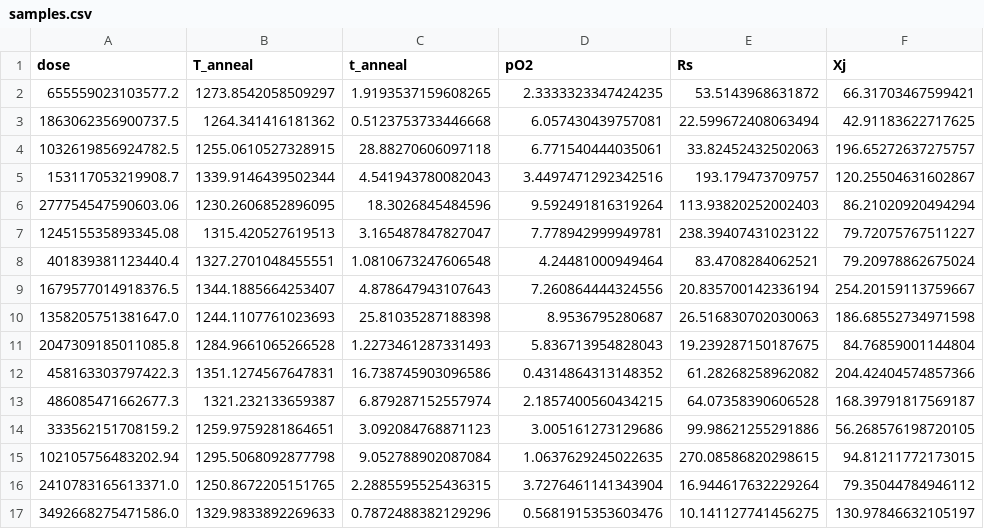
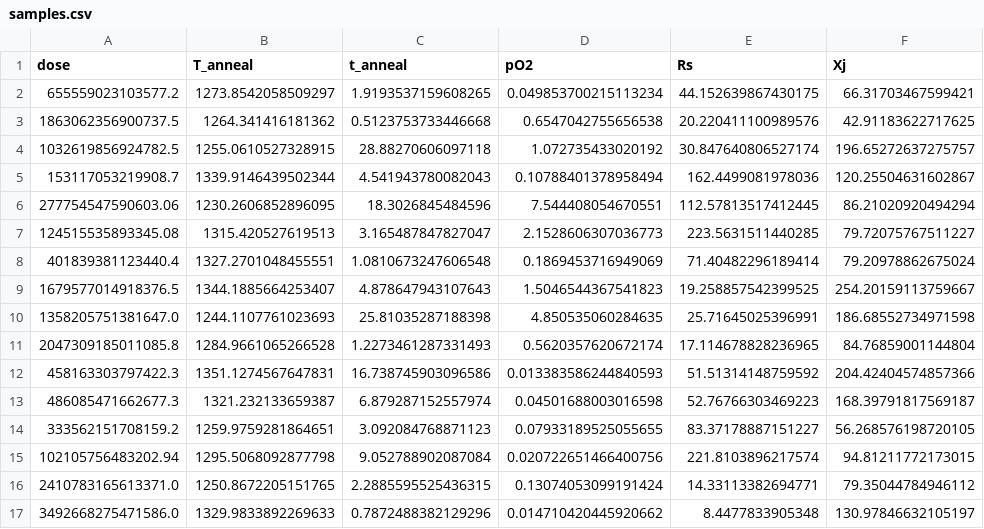
Before and after one commit to turnipink/parametric-modeling, a CSV file: data/samples.csv, drawn as a sheet; only a part is shown; the diff covers the shown part only.

```diff
--- a/data/samples.csv
+++ b/data/samples.csv
@@ -1,17 +1,17 @@
 dose,T_anneal,t_anneal,pO2,Rs,Xj
-655559023103577.2,1273.8542058509297,1.9193537159608265,2.3333323347424235,53.5143968631872,66.31703467599421
-1863062356900737.5,1264.341416181362,0.5123753733446668,6.057430439757081,22.599672408063494,42.91183622717625
-1032619856924782.5,1255.0610527328915,28.88270606097118,6.771540444035061,33.82452432502063,196.65272637275757
-153117053219908.7,1339.9146439502344,4.541943780082043,3.4497471292342516,193.179473709757,120.25504631602867
-277754547590603.06,1230.2606852896095,18.3026845484596,9.592491816319264,113.93820252002403,86.21020920494294
-124515535893345.08,1315.420527619513,3.165487847827047,7.778942999949781,238.39407431023122,79.72075767511227
-401839381123440.4,1327.2701048455551,1.0810673247606548,4.24481000949464,83.4708284062521,79.20978862675024
-1679577014918376.5,1344.1885664253407,4.878647943107643,7.260864444324556,20.835700142336194,254.20159113759667
-1358205751381647.0,1244.1107761023693,25.81035287188398,8.9536795280687,26.516830702030063,186.68552734971598
-2047309185011085.8,1284.9661065266528,1.2273461287331493,5.836713954828043,19.239287150187675,84.76859001144804
-458163303797422.3,1351.1274567647831,16.738745903096586,0.4314864313148352,61.28268258962082,204.42404574857366
-486085471662677.3,1321.232133659387,6.879287152557974,2.1857400560434215,64.07358390606528,168.39791817569187
-333562151708159.2,1259.9759281864651,3.092084768871123,3.005161273129686,99.98621255291886,56.268576198720105
-102105756483202.94,1295.5068092877798,9.052788902087084,1.0637629245022635,270.08586820298615,94.81211772173015
-2410783165613371.0,1250.8672205151765,2.2885595525436315,3.7276461141343904,16.944617632229264,79.35044784946112
-3492668275471586.0,1329.9833892269633,0.7872488382129296,0.5681915353603476,10.141127741456275,130.97846632105197
+655559023103577.2,1273.8542058509297,1.9193537159608265,0.049853700215113234,44.152639867430175,66.31703467599421
+1863062356900737.5,1264.341416181362,0.5123753733446668,0.6547042755656538,20.220411100989576,42.91183622717625
+1032619856924782.5,1255.0610527328915,28.88270606097118,1.072735433020192,30.847640806527174,196.65272637275757
+153117053219908.7,1339.9146439502344,4.541943780082043,0.10788401378958494,162.4499081978036,120.25504631602867
+277754547590603.06,1230.2606852896095,18.3026845484596,7.544408054670551,112.57813517412445,86.21020920494294
+124515535893345.08,1315.420527619513,3.165487847827047,2.1528606307036773,223.5631511440285,79.72075767511227
+401839381123440.4,1327.2701048455551,1.0810673247606548,0.1869453716949069,71.40482296189414,79.20978862675024
+1679577014918376.5,1344.1885664253407,4.878647943107643,1.5046544367541823,19.258857542399525,254.20159113759667
+1358205751381647.0,1244.1107761023693,25.81035287188398,4.850535060284635,25.71645025396991,186.68552734971598
+2047309185011085.8,1284.9661065266528,1.2273461287331493,0.5620357620672174,17.114678828236965,84.76859001144804
+458163303797422.3,1351.1274567647831,16.738745903096586,0.013383586244840593,51.51314148759592,204.42404574857366
+486085471662677.3,1321.232133659387,6.879287152557974,0.04501688003016598,52.76766303469223,168.39791817569187
+333562151708159.2,1259.9759281864651,3.092084768871123,0.07933189525055655,83.37178887151227,56.268576198720105
+102105756483202.94,1295.5068092877798,9.052788902087084,0.020722651466400756,221.8103896217574,94.81211772173015
+2410783165613371.0,1250.8672205151765,2.2885595525436315,0.13074053099191424,14.33113382694771,79.35044784946112
+3492668275471586.0,1329.9833892269633,0.7872488382129296,0.014710420445920662,8.4477833905348,130.97846632105197
```
Also changed, not shown: 48 edited cells elsewhere in this file, 4 other files.
